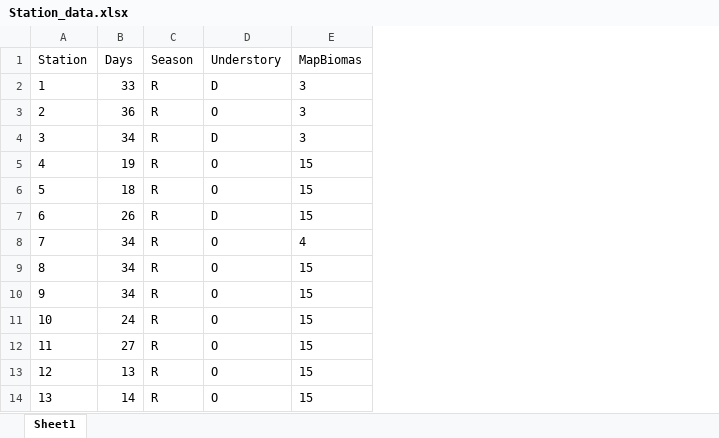
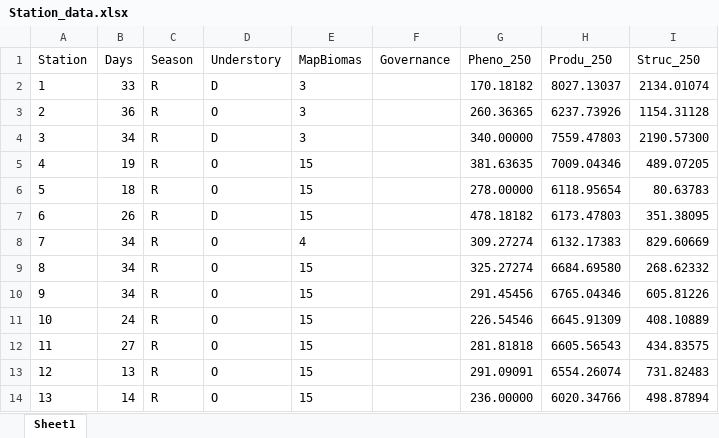
Before and after one commit to b-bellon/Bodoquena-MSOM, an Excel workbook: data input/Station_data.xlsx, sheet Sheet1, drawn as a sheet; only a part is shown; values as stored, in another font and other column widths than the file's, no borders; the diff names each change by its address in the sheet, - before the commit and + after, or states it on an @@ line.

Commit message:
Update Station_data.xlsx
Covariates added: Protected area's governance type + three landscape metrics (vegetation productivity, phenology and structure proxies) at 250m spatial resolution.

```diff
--- a/data input/Station_data.xlsx (sheet Sheet1)
+++ b/data input/Station_data.xlsx (sheet Sheet1)
+column F (Governance), empty
+column G (Pheno_250), rows 2-14: 170.18182 | 260.36365 | 340.00000 | 381.63635 | 278.00000 | 478.18182 | 309.27274 | 325.27274 | 291.45456 | 226.54546 | 281.81818 | 291.09091 | 236.00000
+column H (Produ_250), rows 2-14: 8027.13037 | 6237.73926 | 7559.47803 | 7009.04346 | 6118.95654 | 6173.47803 | 6132.17383 | 6684.69580 | 6765.04346 | 6645.91309 | 6605.56543 | 6554.26074 | 6020.34766
+column I (Struc_250), rows 2-14: 2134.01074 | 1154.31128 | 2190.57300 | 489.07205 | 80.63783 | 351.38095 | 829.60669 | 268.62332 | 605.81226 | 408.10889 | 434.83575 | 731.82483 | 498.87894
```
